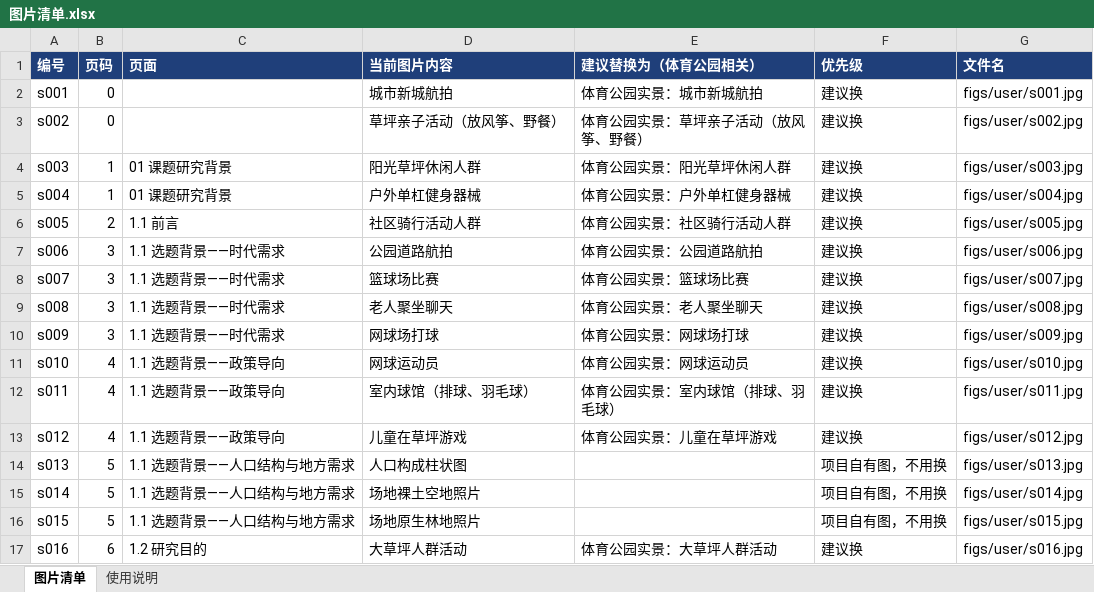
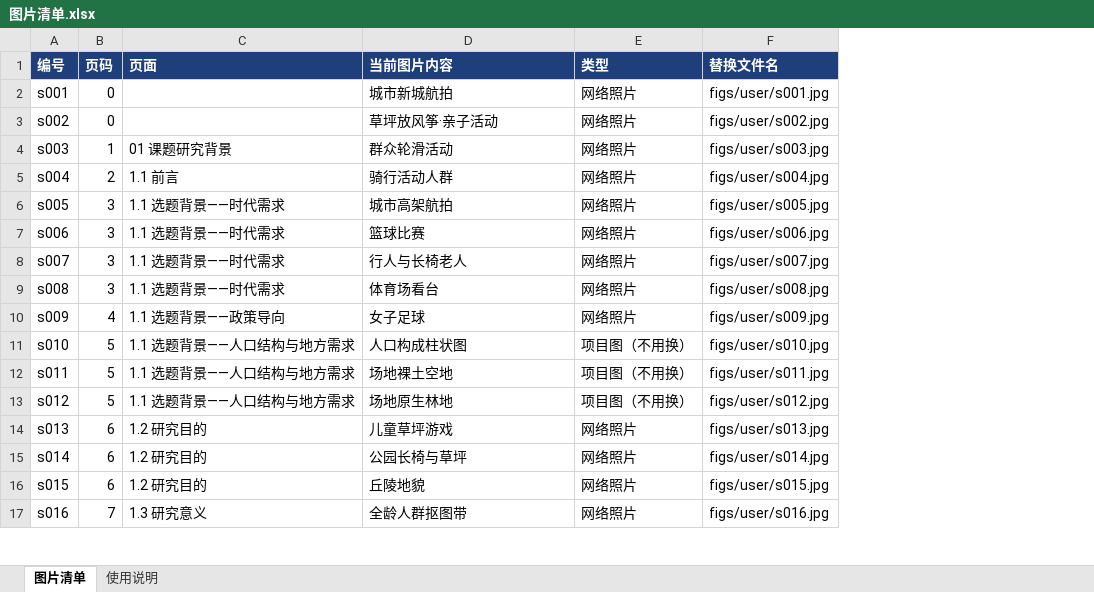
Before and after one commit to chun96309-cloud/lxfs, an Excel workbook: 图片清单.xlsx, sheet 图片清单, drawn as a sheet; only a part is shown; values as stored, in another font and other column widths than the file's, no borders; removed rows and columns are numbered as before the commit, all else as after; the diff covers the shown part only; the diff names each change by its address in the sheet, - before the commit and + after, or states it on an @@ line.

```diff
--- a/图片清单.xlsx (sheet 图片清单)
+++ b/图片清单.xlsx (sheet 图片清单)
-column E (建议替换为（体育公园相关）), rows 2-17: 体育公园实景：城市新城航拍 | 体育公园实景：草坪亲子活动（放风筝、野餐） | 体育公园实景：阳光草坪休闲人群 | 体育公园实景：户外单杠健身器械 | 体育公园实景：社区骑行活动人群 | 体育公园实景：公园道路航拍 | 体育公园实景：篮球场比赛 | 体育公园实景：老人聚坐聊天 | 体育公园实景：网球场打球 | 体育公园实景：网球运动员 | 体育公园实景：室内球馆（排球、羽毛球） | 体育公园实景：儿童在草坪游戏 |  |  |  | 体育公园实景：大草坪人群活动
-column F (优先级), rows 2-17: 建议换 | 建议换 | 建议换 | 建议换 | 建议换 | 建议换 | 建议换 | 建议换 | 建议换 | 建议换 | 建议换 | 建议换 | 项目自有图，不用换 | 项目自有图，不用换 | 项目自有图，不用换 | 建议换
+column E (类型), rows 2-17: 网络照片 | 网络照片 | 网络照片 | 网络照片 | 网络照片 | 网络照片 | 网络照片 | 网络照片 | 网络照片 | 项目图（不用换） | 项目图（不用换） | 项目图（不用换） | 网络照片 | 网络照片 | 网络照片 | 网络照片
-F1: 文件名
+F1: 替换文件名
-D3 (当前图片内容): 草坪亲子活动（放风筝、野餐）
+D3 (当前图片内容): 草坪放风筝·亲子活动
-D4 (当前图片内容): 阳光草坪休闲人群
+D4 (当前图片内容): 群众轮滑活动
-B5 (页码): 1
+B5 (页码): 2
-C5 (页面): 01 课题研究背景
+C5 (页面): 1.1 前言
-D5 (当前图片内容): 户外单杠健身器械
+D5 (当前图片内容): 骑行活动人群
-B6 (页码): 2
+B6 (页码): 3
-C6 (页面): 1.1 前言
+C6 (页面): 1.1 选题背景——时代需求
-D6 (当前图片内容): 社区骑行活动人群
+D6 (当前图片内容): 城市高架航拍
-D7 (当前图片内容): 公园道路航拍
+D7 (当前图片内容): 篮球比赛
-D8 (当前图片内容): 篮球场比赛
+D8 (当前图片内容): 行人与长椅老人
-D9 (当前图片内容): 老人聚坐聊天
+D9 (当前图片内容): 体育场看台
-B10 (页码): 3
+B10 (页码): 4
-C10 (页面): 1.1 选题背景——时代需求
+C10 (页面): 1.1 选题背景——政策导向
-D10 (当前图片内容): 网球场打球
+D10 (当前图片内容): 女子足球
-B11:B13 (页码): 4
+B11:B13 (页码): 5
-C11:C13 (页面): 1.1 选题背景——政策导向
+C11:C13 (页面): 1.1 选题背景——人口结构与地方需求
-D11 (当前图片内容): 网球运动员
+D11 (当前图片内容): 人口构成柱状图
-D12 (当前图片内容): 室内球馆（排球、羽毛球）
+D12 (当前图片内容): 场地裸土空地
-D13 (当前图片内容): 儿童在草坪游戏
+D13 (当前图片内容): 场地原生林地
-B14:B16 (页码): 5
+B14:B16 (页码): 6
-C14:C16 (页面): 1.1 选题背景——人口结构与地方需求
+C14:C16 (页面): 1.2 研究目的
-D14 (当前图片内容): 人口构成柱状图
+D14 (当前图片内容): 儿童草坪游戏
-D15 (当前图片内容): 场地裸土空地照片
+D15 (当前图片内容): 公园长椅与草坪
-D16 (当前图片内容): 场地原生林地照片
+D16 (当前图片内容): 丘陵地貌
-B17 (页码): 6
+B17 (页码): 7
-C17 (页面): 1.2 研究目的
+C17 (页面): 1.3 研究意义
-D17 (当前图片内容): 大草坪人群活动
+D17 (当前图片内容): 全龄人群抠图带
```
Also changed, not shown: 35 removed rows and 358 edited cells elsewhere in this sheet, sheet 使用说明, 49 other files.
